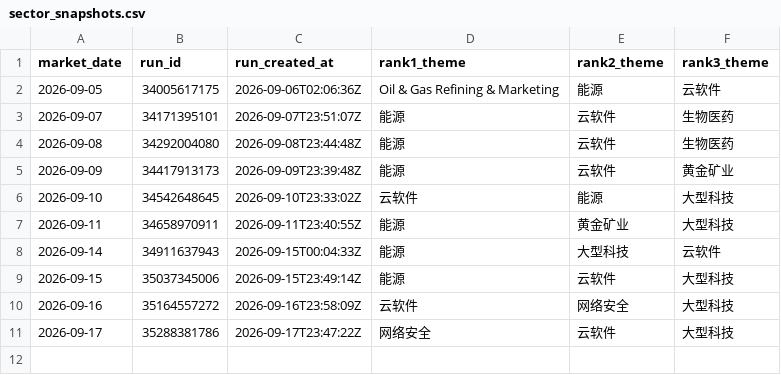
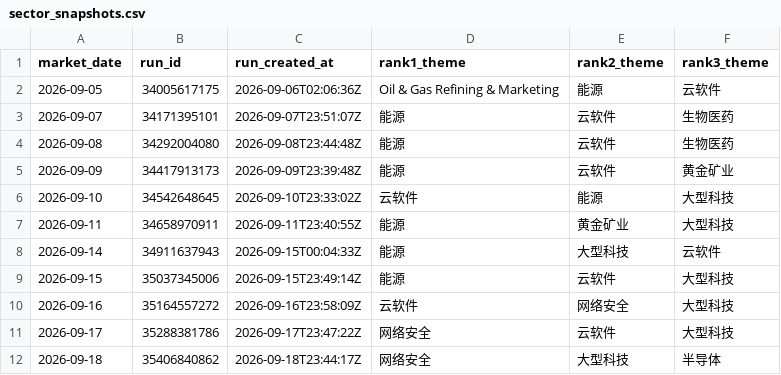
Before and after one commit to dingdinglean/stock-signal-tracker, a CSV file: data/sector_snapshots.csv, drawn as a sheet; the diff names each change by its address in the sheet, - before the commit and + after, or states it on an @@ line.

```diff
--- a/data/sector_snapshots.csv
+++ b/data/sector_snapshots.csv
+row 12: 2026-09-18 | 35406840862 | 2026-09-18T23:44:17Z | 网络安全 | 大型科技 | 半导体
```
Also changed, not shown: data/signal_history.csv, output/tracker_report.csv, 2 other files.
